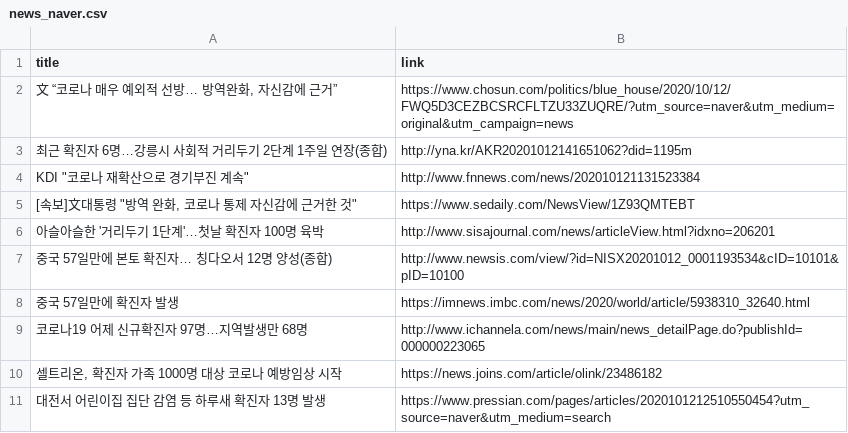
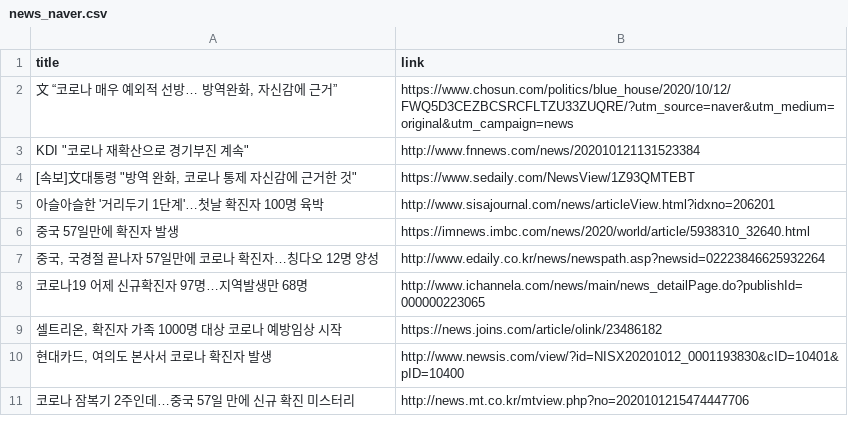
Before and after one commit to adrinerDP/livecod, a CSV file: data/news_naver.csv, drawn as a sheet; removed rows and columns are numbered as before the commit, all else as after; the diff names each change by its address in the sheet, - before the commit and + after, or states it on an @@ line.

```diff
--- a/data/news_naver.csv
+++ b/data/news_naver.csv
-row 3: 최근 확진자 6명…강릉시 사회적 거리두기 2단계 1주일 연장(종합) | http://yna.kr/AKR20201012141651062?did=1195m
-row 7: 중국 57일만에 본토 확진자… 칭다오서 12명 양성(종합) | http://www.newsis.com/view/?id=NISX20201012_0001193534&cID=10101&pID=10100
+row 7: 중국, 국경절 끝나자 57일만에 코로나 확진자…칭다오 12명 양성 | http://www.edaily.co.kr/news/newspath.asp?newsid=02223846625932264
-row 11: 대전서 어린이집 집단 감염 등 하루새 확진자 13명 발생 | https://www.pressian.com/pages/articles/2020101212510550454?utm_source=naver&utm_medium=search
+row 10: 현대카드, 여의도 본사서 코로나 확진자 발생 | http://www.newsis.com/view/?id=NISX20201012_0001193830&cID=10401&pID=10400
+row 11: 코로나 잠복기 2주인데…중국 57일 만에 신규 확진 미스터리 | http://news.mt.co.kr/mtview.php?no=2020101215474447706
```
Also changed, not shown: data/current_global.csv, data/news_google.csv, 5 other files.
